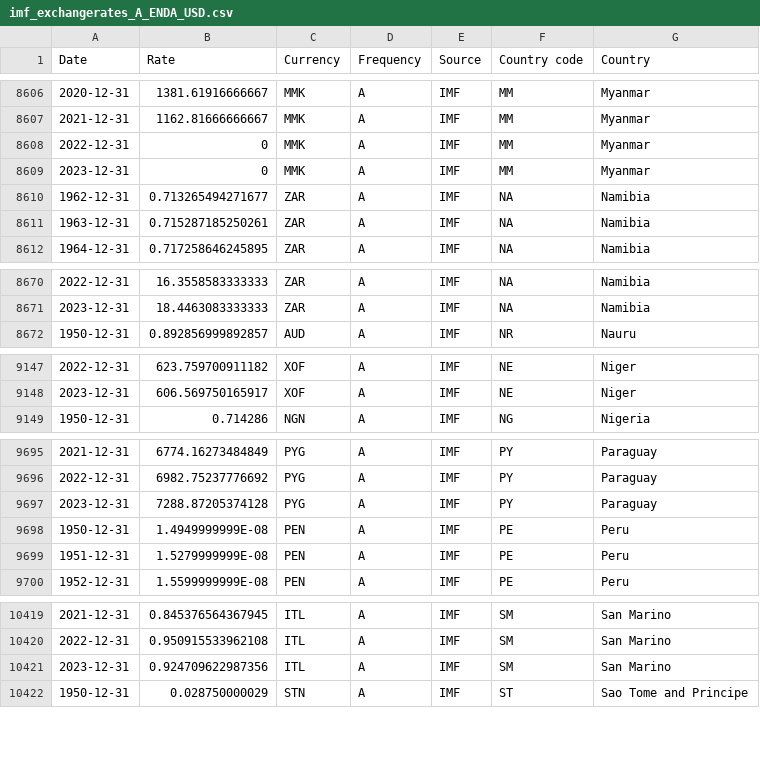
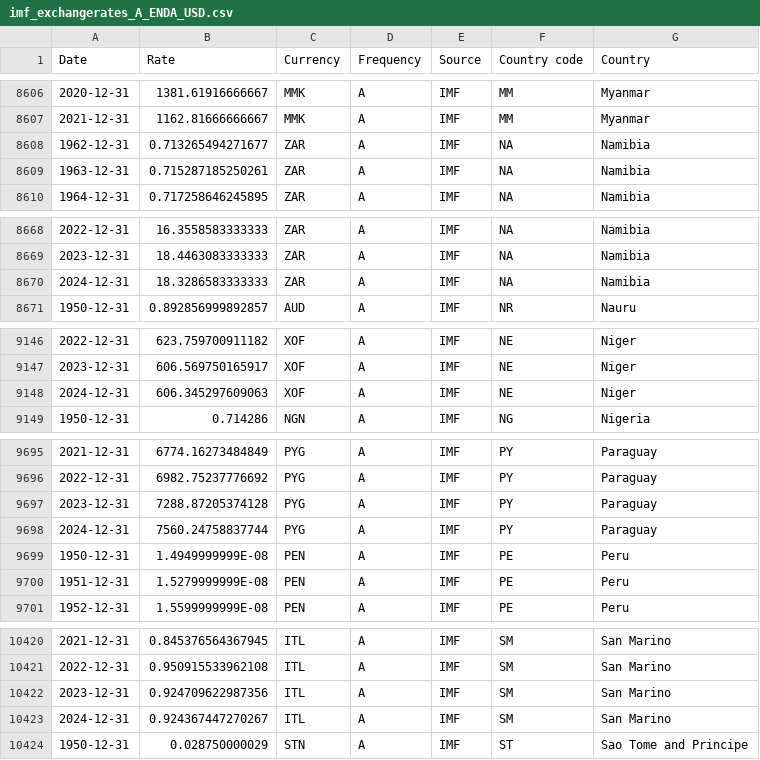
Before and after one commit to codeforIATI/imf-exchangerates, a CSV file: imf_exchangerates_A_ENDA_USD.csv, drawn as a sheet; only a part is shown, gaps mark what is left out; the diff covers the shown part only.

```diff
--- a/imf_exchangerates_A_ENDA_USD.csv
+++ b/imf_exchangerates_A_ENDA_USD.csv
@@ -8607,4 +8607,2 @@ Date,Rate,Currency,Frequency,Source,Country code,Country
 2021-12-31,1162.81666666667,MMK,A,IMF,MM,Myanmar
-2022-12-31,0,MMK,A,IMF,MM,Myanmar
-2023-12-31,0,MMK,A,IMF,MM,Myanmar
 1962-12-31,0.713265494271677,ZAR,A,IMF,NA,Namibia
@@ -8671,2 +8669,3 @@ Date,Rate,Currency,Frequency,Source,Country code,Country
 2023-12-31,18.4463083333333,ZAR,A,IMF,NA,Namibia
+2024-12-31,18.3286583333333,ZAR,A,IMF,NA,Namibia
 1950-12-31,0.892856999892857,AUD,A,IMF,NR,Nauru
@@ -9148,2 +9147,3 @@ Date,Rate,Currency,Frequency,Source,Country code,Country
 2023-12-31,606.569750165917,XOF,A,IMF,NE,Niger
+2024-12-31,606.345297609063,XOF,A,IMF,NE,Niger
 1950-12-31,0.714286,NGN,A,IMF,NG,Nigeria
@@ -9697,2 +9697,3 @@ Date,Rate,Currency,Frequency,Source,Country code,Country
 2023-12-31,7288.87205374128,PYG,A,IMF,PY,Paraguay
+2024-12-31,7560.24758837744,PYG,A,IMF,PY,Paraguay
 1950-12-31,1.4949999999E-08,PEN,A,IMF,PE,Peru
@@ -10421,2 +10422,3 @@ Date,Rate,Currency,Frequency,Source,Country code,Country
 2023-12-31,0.924709622987356,ITL,A,IMF,SM,San Marino
+2024-12-31,0.924367447270267,ITL,A,IMF,SM,San Marino
 1950-12-31,0.028750000029,STN,A,IMF,ST,Sao Tome and Principe
```
Also changed, not shown: 14 added rows elsewhere in this file.
